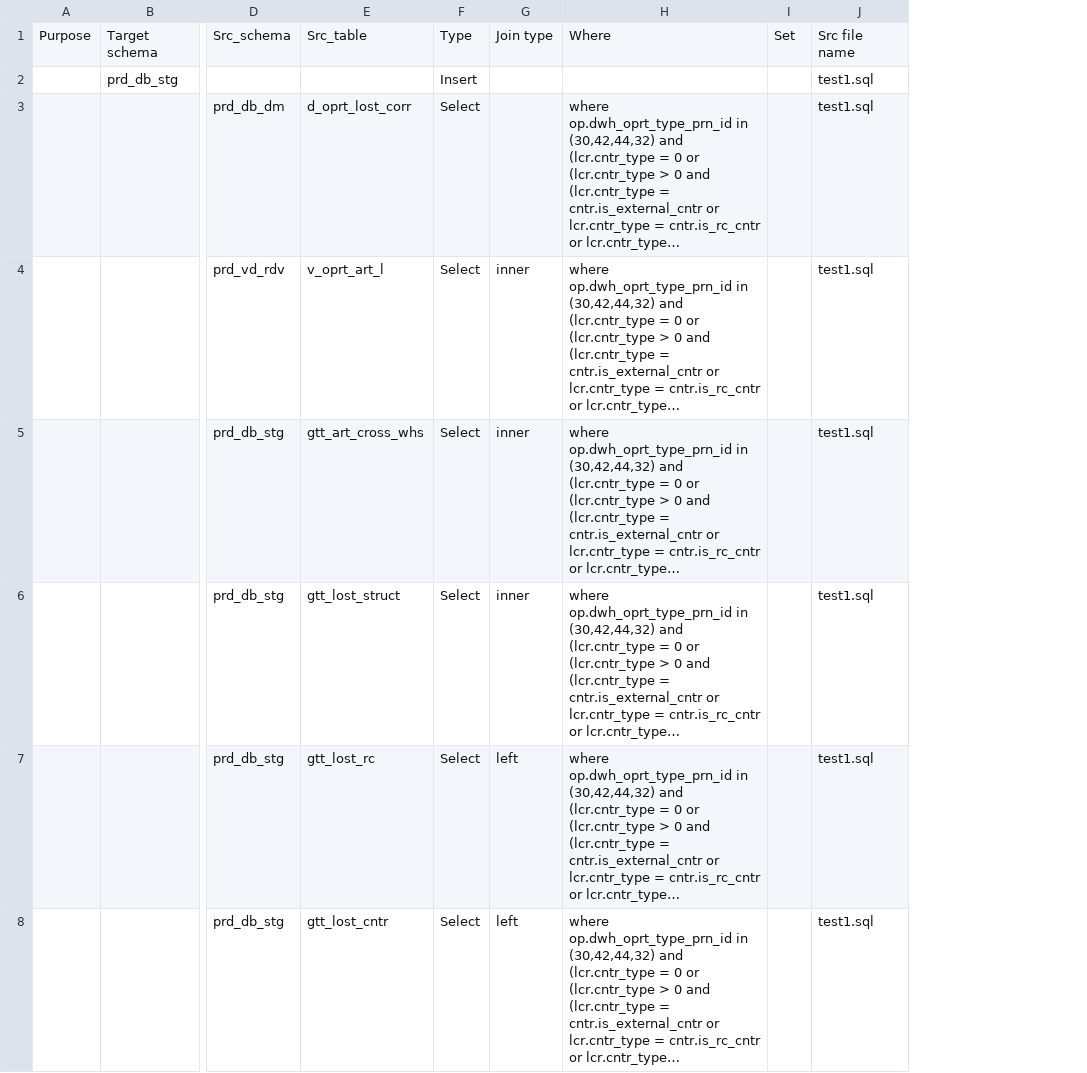
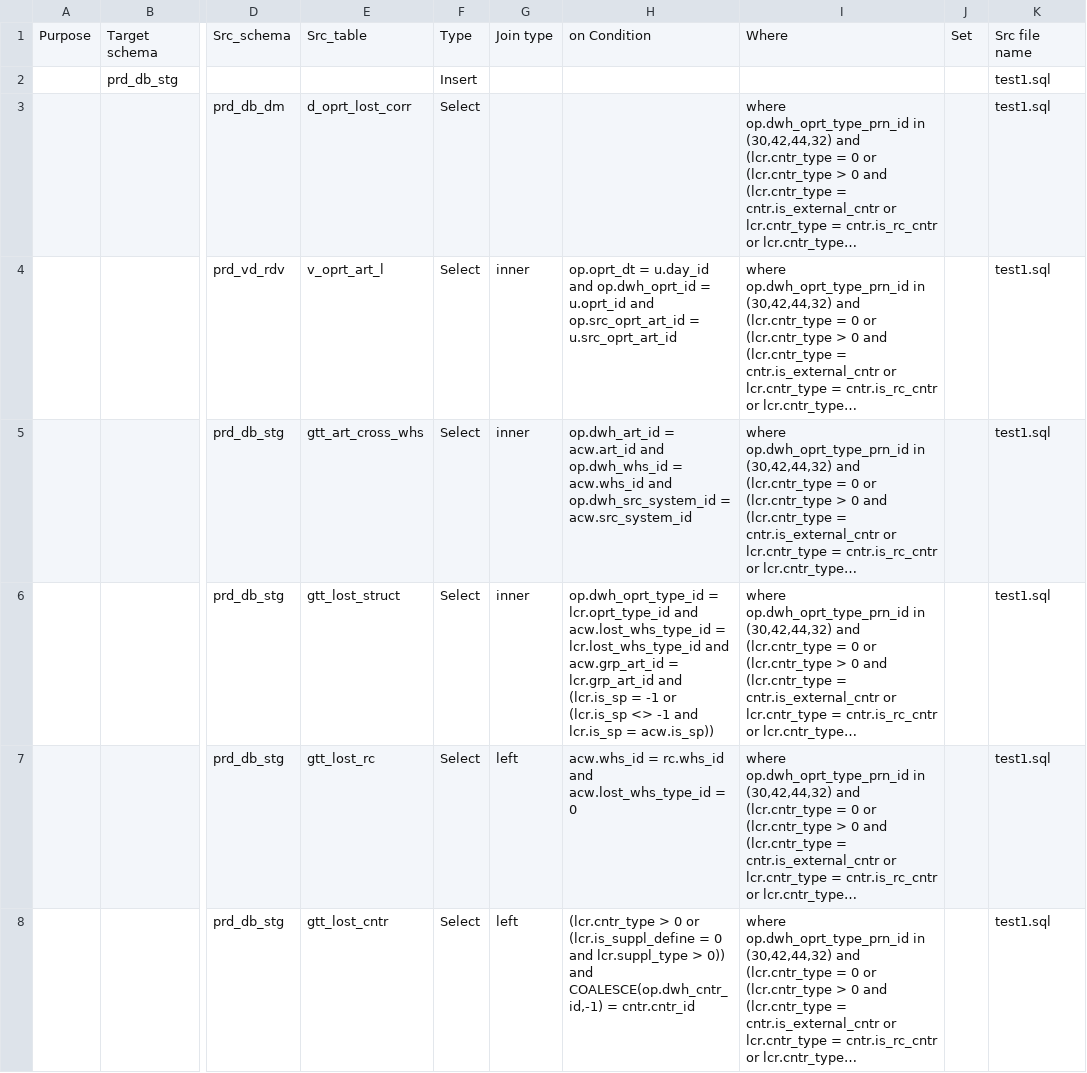
Before and after one commit to ByvshikhMikhail/Teradata-procedure-parser, a CSV file: src/main/resources/result.csv, drawn as a sheet; only a part is shown, gaps mark what is left out; long unchanged cells end in …; the diff names each change by its address in the sheet, - before the commit and + after, or states it on an @@ line.

Commit message:
OnCondition

```diff
--- a/src/main/resources/result.csv
+++ b/src/main/resources/result.csv
+column H, rows 1-8: on Condition |  |  | op.oprt_dt = u.day_id and op.dwh_oprt_id = u.oprt_id and op.src_oprt_art_id = u.src_oprt_art_id | op.dwh_art_id = acw.art_id and op.dwh_whs_id = acw.whs_id and op.dwh_src_system_id = acw.src_system_id | op.dwh_oprt_type_id = lcr.oprt_type_id and acw.lost_whs_type_id = lcr.lost_whs_type_id and acw.grp_art_id = lcr.grp_art_id and (lcr.is_sp = -1 or (lcr.is_sp <> -1 and lcr.is_sp = acw.is_sp)) | acw.whs_id = rc.whs_id and acw.lost_whs_type_id = 0 | (lcr.cntr_type > 0 or (lcr.is_suppl_define = 0 and lcr.suppl_type > 0)) and COALESCE(op.dwh_cntr_id,-1) = cntr.cntr_id
```
Also changed, not shown: 1 other file.
